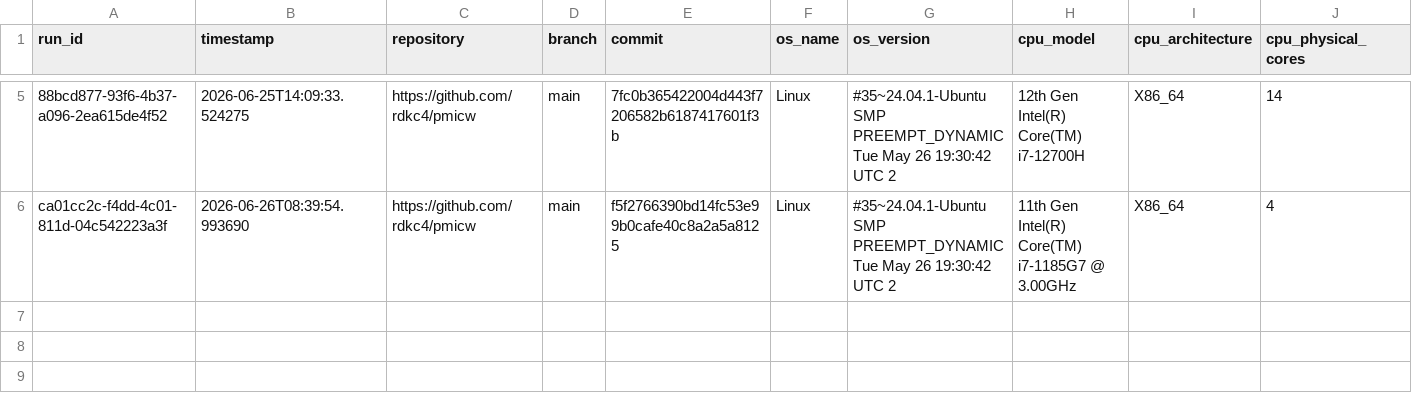
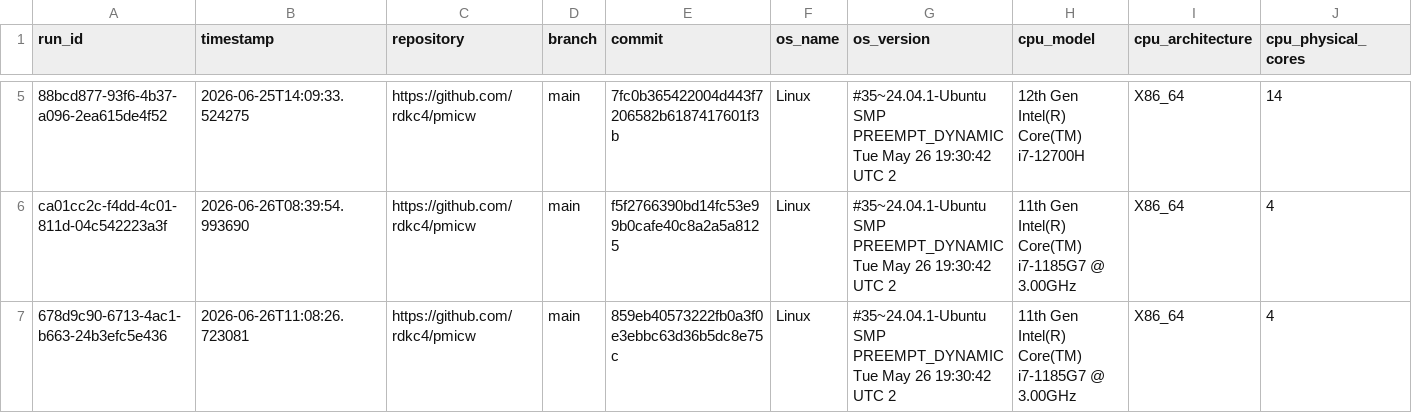
Before and after one commit to rdkc4/pmicw, a CSV file: web/data/rdkc4_pmicw_test_py_01cbc01a.csv, drawn as a sheet; only a part is shown, gaps mark what is left out; rows hold the shown columns only; the diff names each change by its address in the sheet, - before the commit and + after, or states it on an @@ line.

```diff
--- a/web/data/rdkc4_pmicw_test_py_01cbc01a.csv
+++ b/web/data/rdkc4_pmicw_test_py_01cbc01a.csv
+row 7: 678d9c90-6713-4ac1-b663-24b3efc5e436 | 2026-06-26T11:08:26.723081 | https://github.com/rdkc4/pmicw | main | 859eb40573222fb0a3f0e3ebbc63d36b5dc8e75c | Linux | #35~24.04.1-Ubuntu SMP PREEMPT_DYNAMIC Tue May 26 19:30:42 UTC 2 | 11th Gen Intel(R) Core(TM) i7-1185G7 @ 3.00GHz | X86_64 | 4
```
